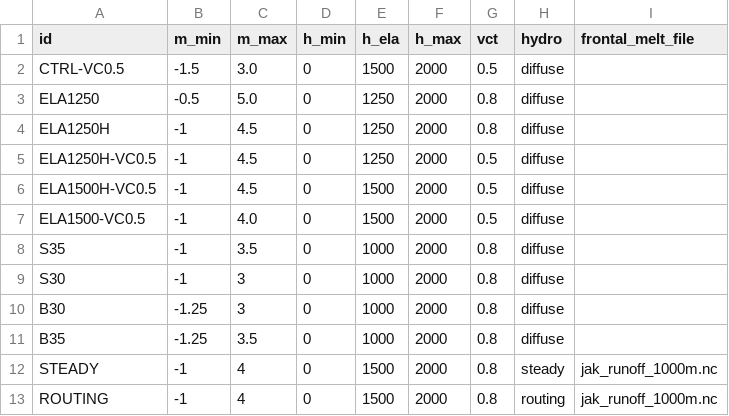
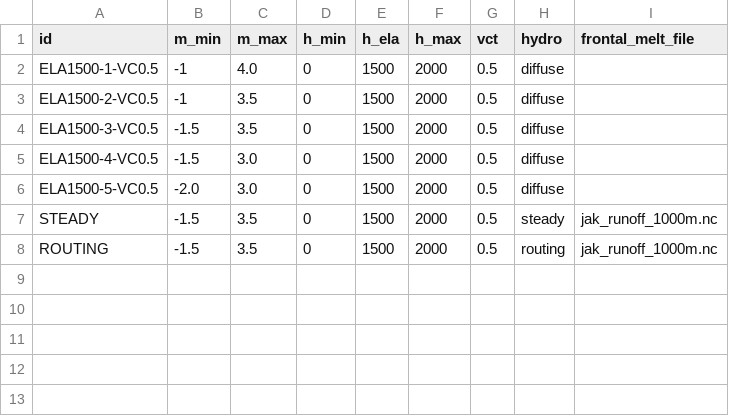
Before and after one commit to pism/pism-greenland, a CSV file: uncertainty_qunatification/jib.csv, drawn as a sheet.

```diff
--- a/uncertainty_qunatification/jib.csv
+++ b/uncertainty_qunatification/jib.csv
@@ -1,13 +1,8 @@
 id,m_min,m_max,h_min,h_ela,h_max,vct,hydro,frontal_melt_file
-CTRL-VC0.5,-1.5,3.0,0,1500,2000,0.5,diffuse,
-ELA1250,-0.5,5.0,0,1250,2000,0.8,diffuse,
-ELA1250H,-1,4.5,0,1250,2000,0.8,diffuse,
-ELA1250H-VC0.5,-1,4.5,0,1250,2000,0.5,diffuse,
-ELA1500H-VC0.5,-1,4.5,0,1500,2000,0.5,diffuse,
-ELA1500-VC0.5,-1,4.0,0,1500,2000,0.5,diffuse,
-S35,-1,3.5,0,1000,2000,0.8,diffuse,
-S30,-1,3,0,1000,2000,0.8,diffuse,
-B30,-1.25,3,0,1000,2000,0.8,diffuse,
-B35,-1.25,3.5,0,1000,2000,0.8,diffuse,
-STEADY,-1,4,0,1500,2000,0.8,steady,jak_runoff_1000m.nc
-ROUTING,-1,4,0,1500,2000,0.8,routing,jak_runoff_1000m.nc
+ELA1500-1-VC0.5,-1,4.0,0,1500,2000,0.5,diffuse,
+ELA1500-2-VC0.5,-1,3.5,0,1500,2000,0.5,diffuse,
+ELA1500-3-VC0.5,-1.5,3.5,0,1500,2000,0.5,diffuse,
+ELA1500-4-VC0.5,-1.5,3.0,0,1500,2000,0.5,diffuse,
+ELA1500-5-VC0.5,-2.0,3.0,0,1500,2000,0.5,diffuse,
+STEADY,-1.5,3.5,0,1500,2000,0.5,steady,jak_runoff_1000m.nc
+ROUTING,-1.5,3.5,0,1500,2000,0.5,routing,jak_runoff_1000m.nc
```
Also changed, not shown: 2 other files.
